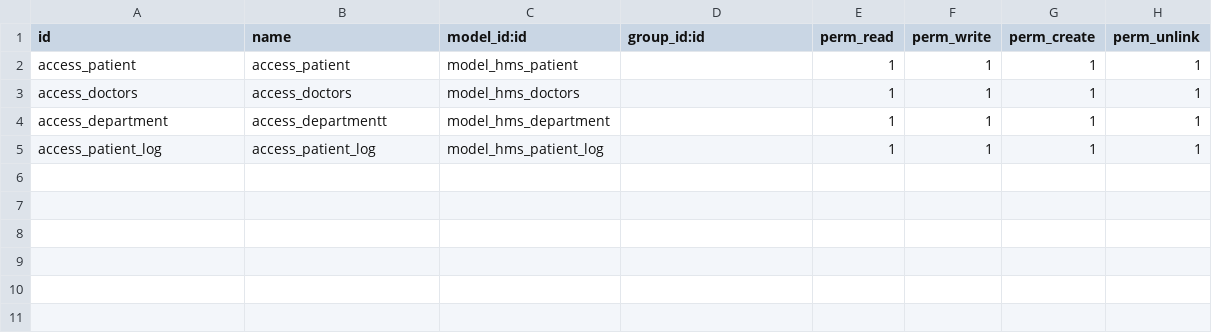
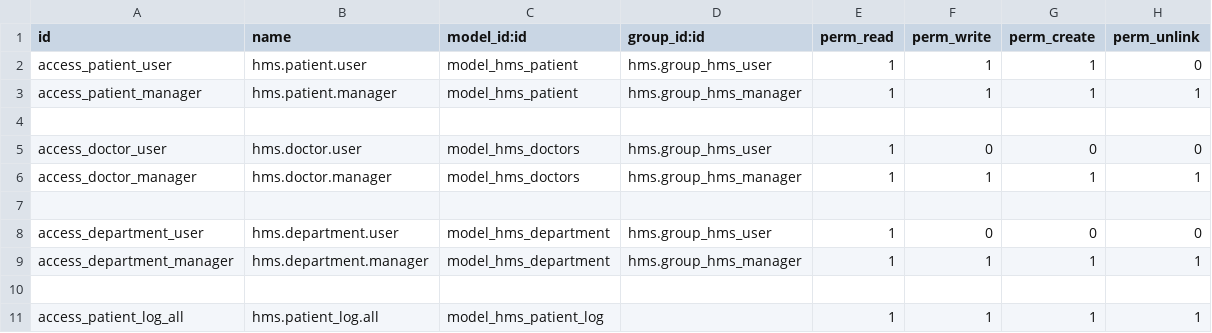
Before and after one commit to mokhtarjo21/odoo18-hospital-management, a CSV file: hms/security/ir.model.access.csv, drawn as a sheet.

```diff
--- a/hms/security/ir.model.access.csv
+++ b/hms/security/ir.model.access.csv
@@ -1,5 +1,11 @@
 id,name,model_id:id,group_id:id,perm_read,perm_write,perm_create,perm_unlink
-access_patient,access_patient,model_hms_patient,,1,1,1,1
-access_doctors,access_doctors,model_hms_doctors,,1,1,1,1
-access_department,access_departmentt,model_hms_department,,1,1,1,1
-access_patient_log,access_patient_log,model_hms_patient_log,,1,1,1,1
+access_patient_user,hms.patient.user,model_hms_patient,hms.group_hms_user,1,1,1,0
+access_patient_manager,hms.patient.manager,model_hms_patient,hms.group_hms_manager,1,1,1,1
+
+access_doctor_user,hms.doctor.user,model_hms_doctors,hms.group_hms_user,1,0,0,0
+access_doctor_manager,hms.doctor.manager,model_hms_doctors,hms.group_hms_manager,1,1,1,1
+
+access_department_user,hms.department.user,model_hms_department,hms.group_hms_user,1,0,0,0
+access_department_manager,hms.department.manager,model_hms_department,hms.group_hms_manager,1,1,1,1
+
+access_patient_log_all,hms.patient_log.all,model_hms_patient_log,,1,1,1,1
```
Also changed, not shown: 7 other files.
